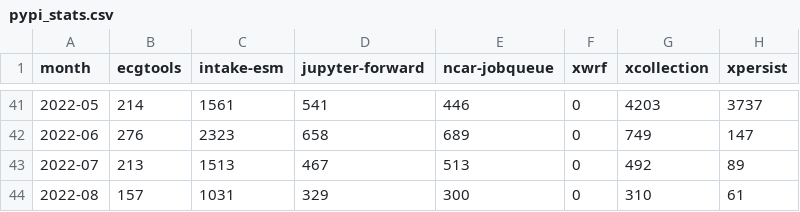
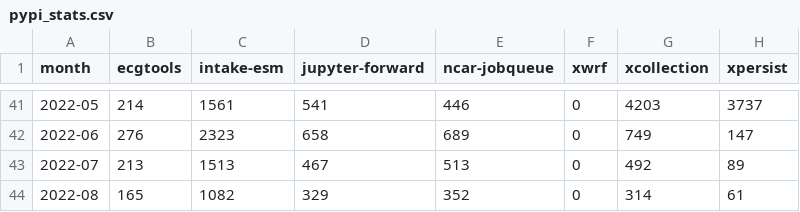
Before and after one commit to ncar-xdev/ncar-xdev.github.io, a CSV file: data/pypi_stats.csv, drawn as a sheet; only a part is shown, gaps mark what is left out.

```diff
--- a/data/pypi_stats.csv
+++ b/data/pypi_stats.csv
@@ -43,2 +43,2 @@ month,ecgtools,intake-esm,jupyter-forward,ncar-jobqueue,xwrf,xcollection,xpersis
 2022-07,213,1513,467,513,0,492,89
-2022-08,157,1031,329,300,0,310,61
+2022-08,165,1082,329,352,0,314,61
```
Also changed, not shown: data/github_commits.csv, data/github_issues.csv.
